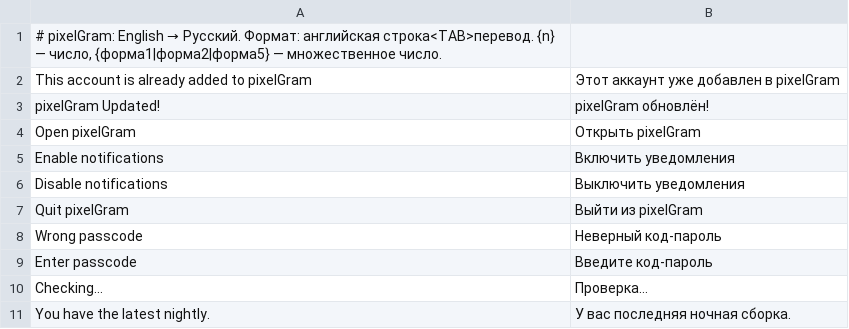
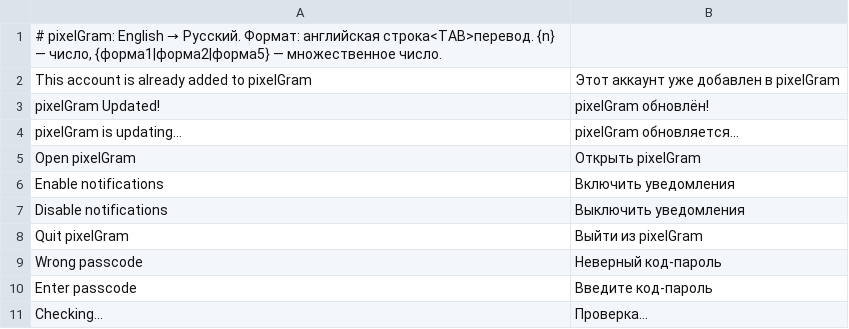
Before and after one commit to JettaXP/pixelGram, a TSV file: src/main/resources/i18n/ru.tsv, drawn as a sheet; only a part is shown; the shorter side is filled out with more unchanged rows; the diff names each change by its address in the sheet, - before the commit and + after, or states it on an @@ line.

```diff
--- a/src/main/resources/i18n/ru.tsv
+++ b/src/main/resources/i18n/ru.tsv
+row 4: pixelGram is updating… | pixelGram обновляется…
```
Also changed, not shown: src/main/resources/i18n/he.tsv, 7 other files.
